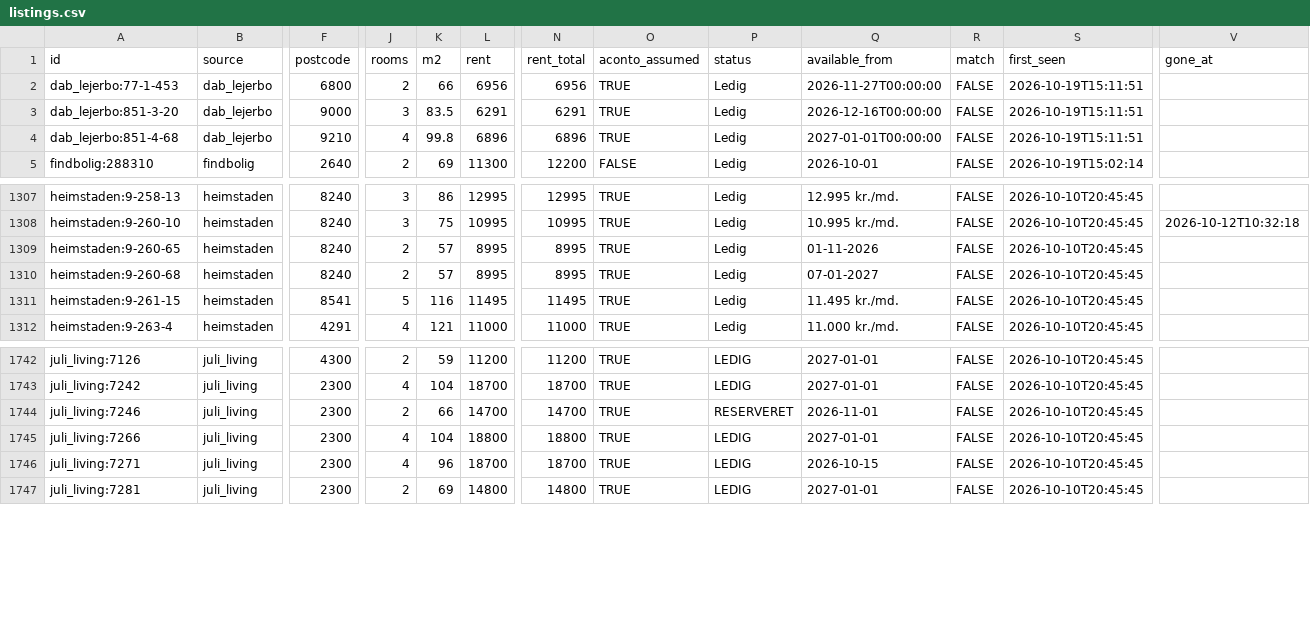
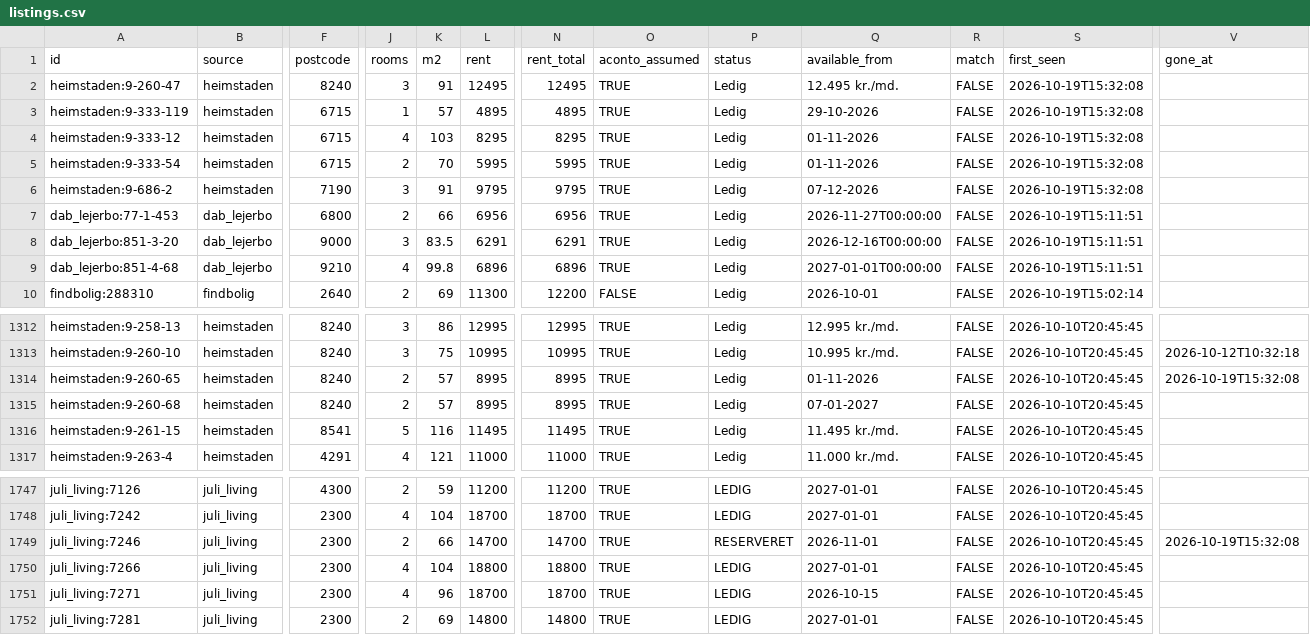
Before and after one commit to chr-heide/cph-rental-monitor, a CSV file: data/listings.csv, drawn as a sheet; only a part is shown, gaps mark what is left out; addresses are those after the commit; rows hold the shown columns only; the diff names each change by its address in the sheet, - before the commit and + after, or states it on an @@ line.

Commit message:
data 2026-10-19T13:34:22Z

```diff
--- a/data/listings.csv
+++ b/data/listings.csv
+row 2: heimstaden:9-260-47 | heimstaden | 8240 | 3 | 91 | 12495 | 12495 | TRUE | Ledig | 12.495 kr./md. | FALSE | 2026-10-19T15:32:08
+row 3: heimstaden:9-333-119 | heimstaden | 6715 | 1 | 57 | 4895 | 4895 | TRUE | Ledig | 29-10-2026 | FALSE | 2026-10-19T15:32:08
+row 4: heimstaden:9-333-12 | heimstaden | 6715 | 4 | 103 | 8295 | 8295 | TRUE | Ledig | 01-11-2026 | FALSE | 2026-10-19T15:32:08
+row 5: heimstaden:9-333-54 | heimstaden | 6715 | 2 | 70 | 5995 | 5995 | TRUE | Ledig | 01-11-2026 | FALSE | 2026-10-19T15:32:08
+row 6: heimstaden:9-686-2 | heimstaden | 7190 | 3 | 91 | 9795 | 9795 | TRUE | Ledig | 07-12-2026 | FALSE | 2026-10-19T15:32:08
-V1314 (gone_at): (empty)
+V1314 (gone_at): 2026-10-19T15:32:08
-V1749 (gone_at): (empty)
+V1749 (gone_at): 2026-10-19T15:32:08
```
Also changed, not shown: data/site_status.csv.
